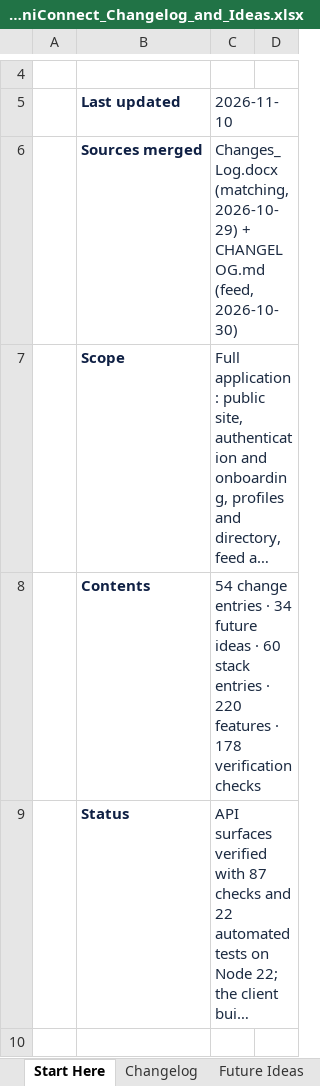
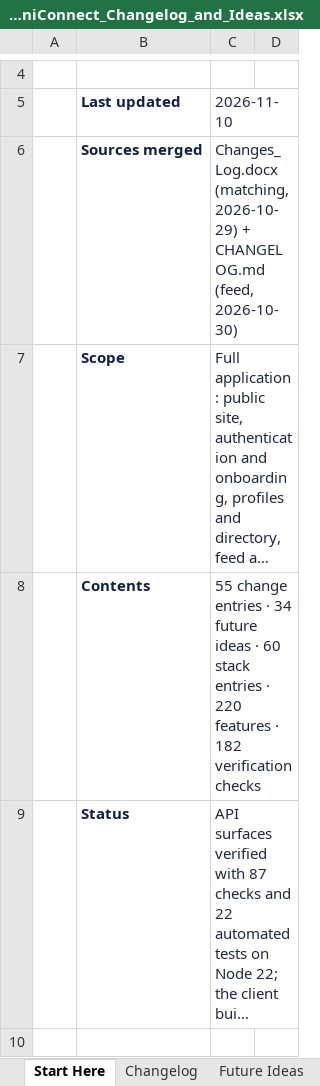
Before and after one commit to sathvikboina/alucon, an Excel workbook: AlumniConnect_Changelog_and_Ideas.xlsx, sheet Start Here, drawn as a sheet; only a part is shown, gaps mark what is left out; long unchanged cells end in …; values as stored, in another font and other column widths than the file's, no borders; the diff names each change by its address in the sheet, - before the commit and + after, or states it on an @@ line.

```diff
--- a/AlumniConnect_Changelog_and_Ideas.xlsx (sheet Start Here)
+++ b/AlumniConnect_Changelog_and_Ideas.xlsx (sheet Start Here)
-C8 (2026-11-10): 54 change entries · 34 future ideas · 60 stack entries · 220 features · 178 verification checks
+C8 (2026-11-10): 55 change entries · 34 future ideas · 60 stack entries · 220 features · 182 verification checks
```
Also changed, not shown: sheet Verification, sheet Changelog, sheet Features, 5 other files.
